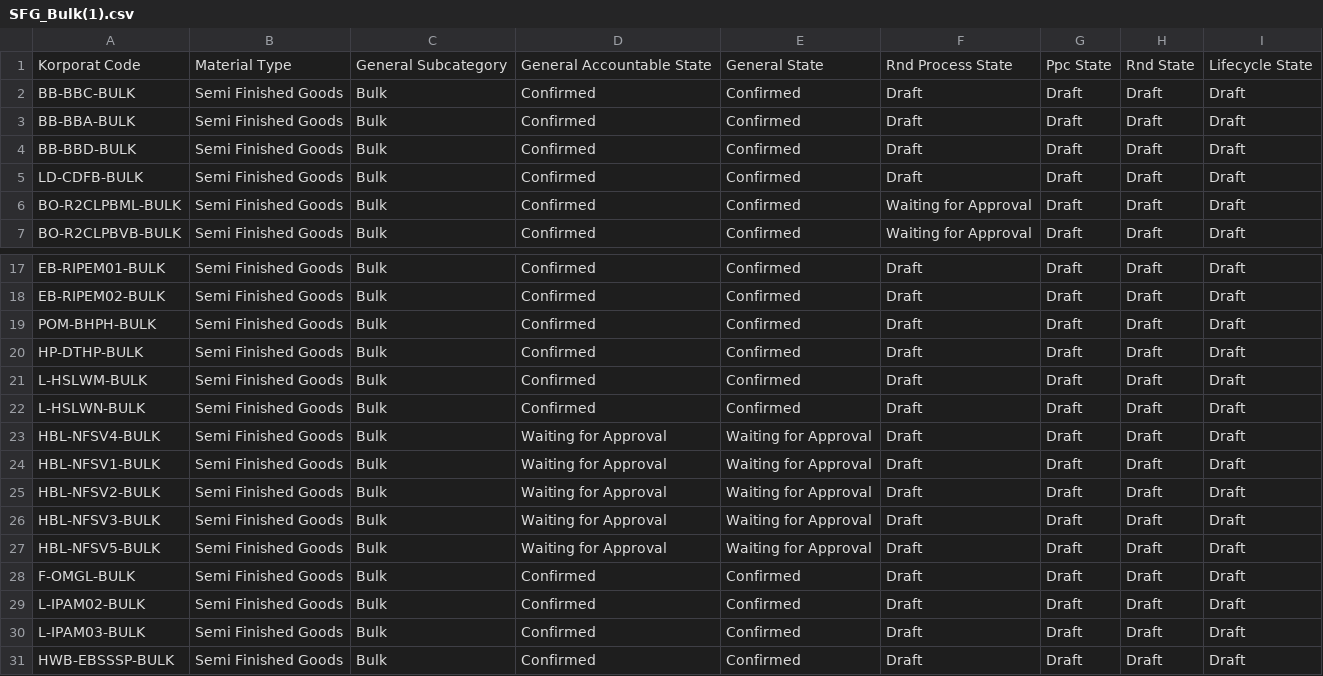
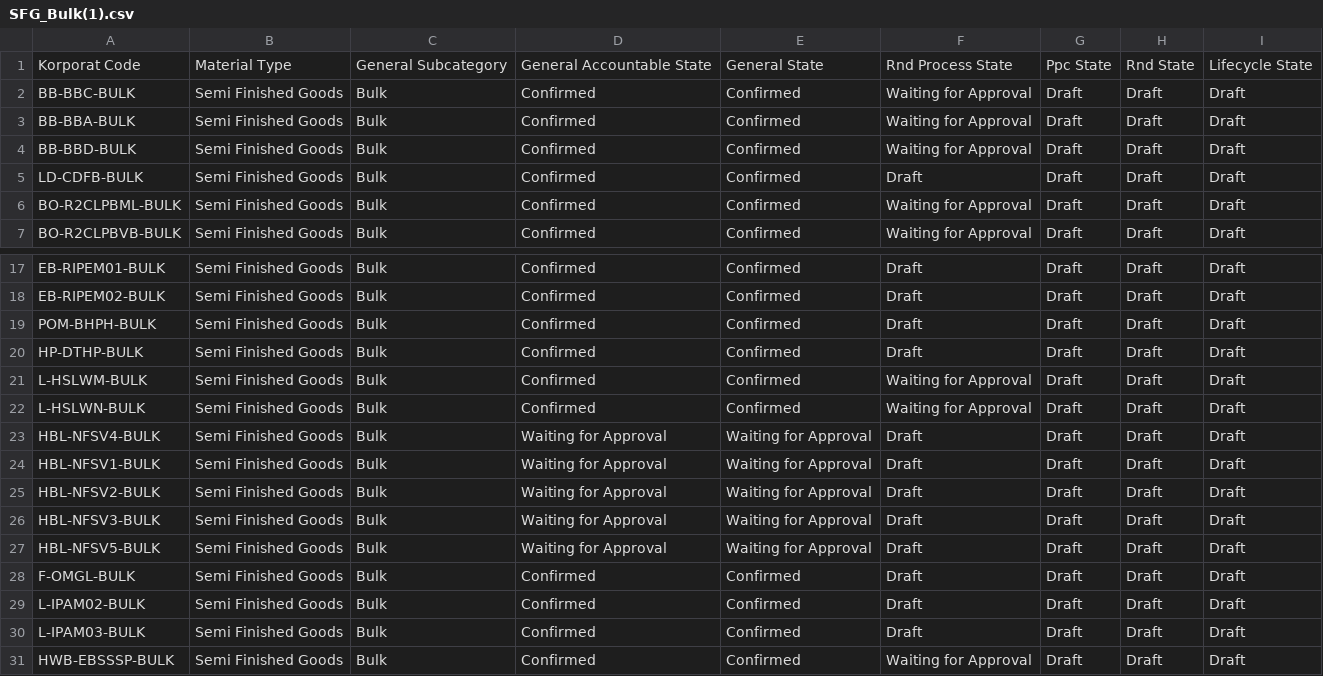
Before and after one commit to adminppl/Files, a CSV file: PARAGON/FM/SFG_Bulk(1).csv, drawn as a sheet; only a part is shown, gaps mark what is left out.

Commit message:
Fri 26/08/2022

```diff
--- a/PARAGON/FM/SFG_Bulk(1).csv
+++ b/PARAGON/FM/SFG_Bulk(1).csv
@@ -1,5 +1,5 @@
 "Korporat Code","Material Type","General Subcategory","General Accountable State","General State","Rnd Process State","Ppc State","Rnd State","Lifecycle State"
-"BB-BBC-BULK","Semi Finished Goods","Bulk","Confirmed","Confirmed","Draft","Draft","Draft","Draft"
-"BB-BBA-BULK","Semi Finished Goods","Bulk","Confirmed","Confirmed","Draft","Draft","Draft","Draft"
-"BB-BBD-BULK","Semi Finished Goods","Bulk","Confirmed","Confirmed","Draft","Draft","Draft","Draft"
+"BB-BBC-BULK","Semi Finished Goods","Bulk","Confirmed","Confirmed","Waiting for Approval","Draft","Draft","Draft"
+"BB-BBA-BULK","Semi Finished Goods","Bulk","Confirmed","Confirmed","Waiting for Approval","Draft","Draft","Draft"
+"BB-BBD-BULK","Semi Finished Goods","Bulk","Confirmed","Confirmed","Waiting for Approval","Draft","Draft","Draft"
 "LD-CDFB-BULK","Semi Finished Goods","Bulk","Confirmed","Confirmed","Draft","Draft","Draft","Draft"
@@ -20,4 +20,4 @@
 "HP-DTHP-BULK","Semi Finished Goods","Bulk","Confirmed","Confirmed","Draft","Draft","Draft","Draft"
-"L-HSLWM-BULK","Semi Finished Goods","Bulk","Confirmed","Confirmed","Draft","Draft","Draft","Draft"
-"L-HSLWN-BULK","Semi Finished Goods","Bulk","Confirmed","Confirmed","Draft","Draft","Draft","Draft"
+"L-HSLWM-BULK","Semi Finished Goods","Bulk","Confirmed","Confirmed","Waiting for Approval","Draft","Draft","Draft"
+"L-HSLWN-BULK","Semi Finished Goods","Bulk","Confirmed","Confirmed","Waiting for Approval","Draft","Draft","Draft"
 "HBL-NFSV4-BULK","Semi Finished Goods","Bulk","Waiting for Approval","Waiting for Approval","Draft","Draft","Draft","Draft"
@@ -30,2 +30,2 @@
 "L-IPAM03-BULK","Semi Finished Goods","Bulk","Confirmed","Confirmed","Draft","Draft","Draft","Draft"
-"HWB-EBSSSP-BULK","Semi Finished Goods","Bulk","Confirmed","Confirmed","Draft","Draft","Draft","Draft"
+"HWB-EBSSSP-BULK","Semi Finished Goods","Bulk","Confirmed","Confirmed","Waiting for Approval","Draft","Draft","Draft"
```
